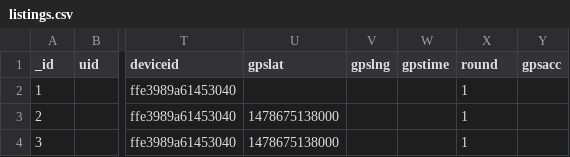
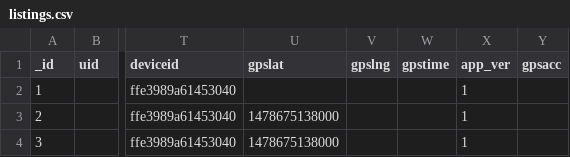
Before and after one commit to shznaqvi/PSSP-HHListing, a CSV file: listings.csv, drawn as a sheet; only a part is shown, gaps mark what is left out; the diff names each change by its address in the sheet, - before the commit and + after, or states it on an @@ line.

```diff
--- a/listings.csv
+++ b/listings.csv
-X1: round
+X1: app_ver
```
Also changed, not shown: 10 other files.
